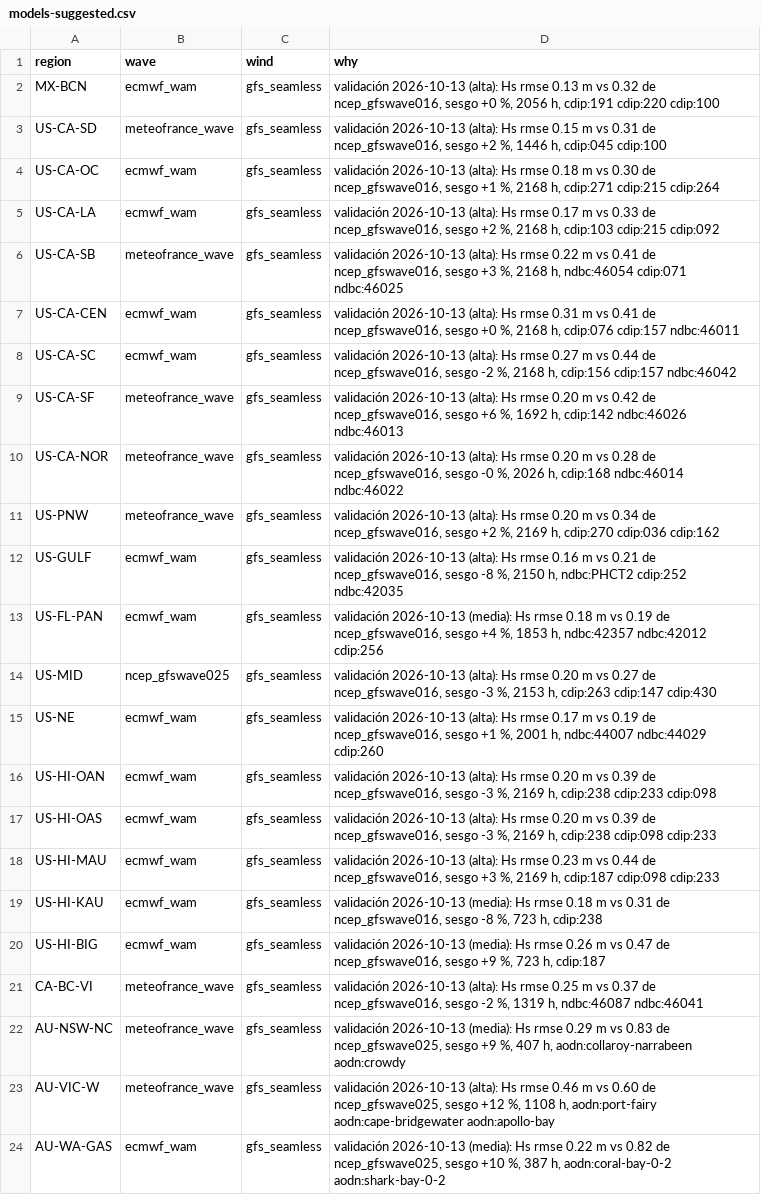
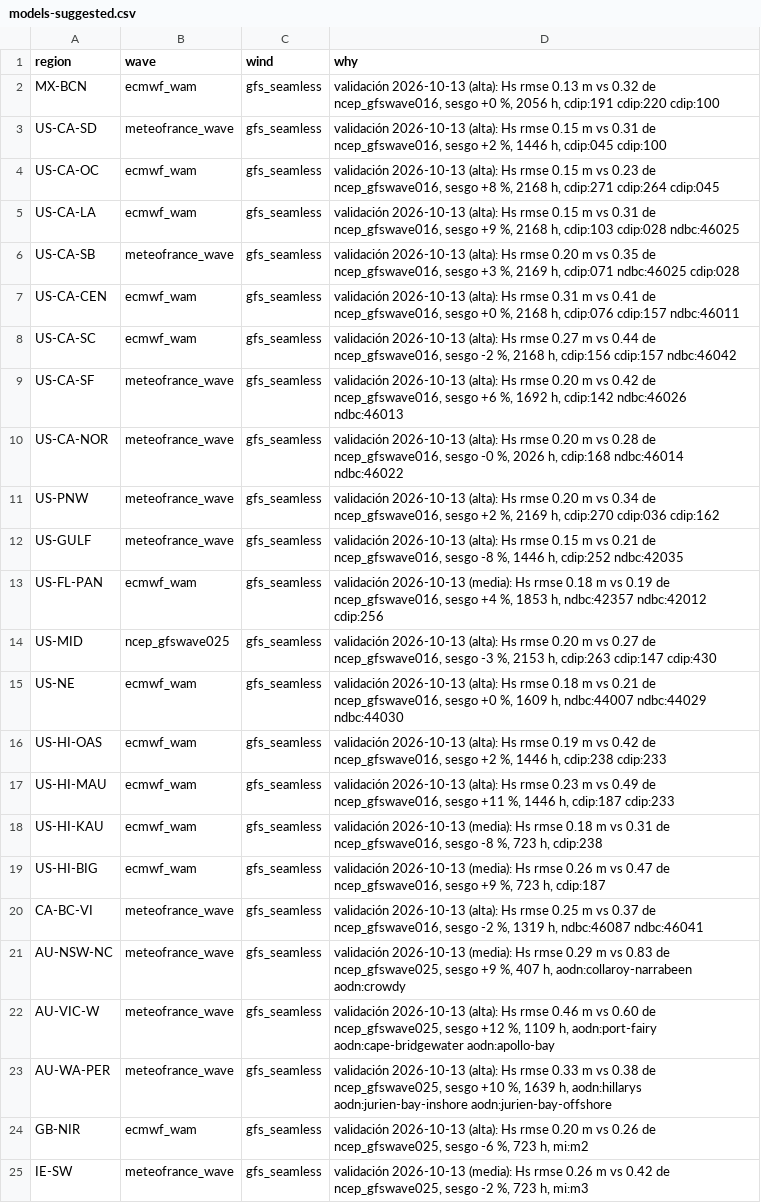
Before and after one commit to scgm11/surf-dawn-data, a CSV file: validation/models-suggested.csv, drawn as a sheet.

```diff
--- a/validation/models-suggested.csv
+++ b/validation/models-suggested.csv
@@ -3,5 +3,5 @@ MX-BCN,ecmwf_wam,gfs_seamless,"validación 2026-10-13 (alta): Hs rmse 0.13 m vs
 US-CA-SD,meteofrance_wave,gfs_seamless,"validación 2026-10-13 (alta): Hs rmse 0.15 m vs 0.31 de ncep_gfswave016, sesgo +2 %, 1446 h, cdip:045 cdip:100"
-US-CA-OC,ecmwf_wam,gfs_seamless,"validación 2026-10-13 (alta): Hs rmse 0.18 m vs 0.30 de ncep_gfswave016, sesgo +1 %, 2168 h, cdip:271 cdip:215 cdip:264"
-US-CA-LA,ecmwf_wam,gfs_seamless,"validación 2026-10-13 (alta): Hs rmse 0.17 m vs 0.33 de ncep_gfswave016, sesgo +2 %, 2168 h, cdip:103 cdip:215 cdip:092"
-US-CA-SB,meteofrance_wave,gfs_seamless,"validación 2026-10-13 (alta): Hs rmse 0.22 m vs 0.41 de ncep_gfswave016, sesgo +3 %, 2168 h, ndbc:46054 cdip:071 ndbc:46025"
+US-CA-OC,ecmwf_wam,gfs_seamless,"validación 2026-10-13 (alta): Hs rmse 0.15 m vs 0.23 de ncep_gfswave016, sesgo +8 %, 2168 h, cdip:271 cdip:264 cdip:045"
+US-CA-LA,ecmwf_wam,gfs_seamless,"validación 2026-10-13 (alta): Hs rmse 0.15 m vs 0.31 de ncep_gfswave016, sesgo +9 %, 2168 h, cdip:103 cdip:028 ndbc:46025"
+US-CA-SB,meteofrance_wave,gfs_seamless,"validación 2026-10-13 (alta): Hs rmse 0.20 m vs 0.35 de ncep_gfswave016, sesgo +3 %, 2169 h, cdip:071 ndbc:46025 cdip:028"
 US-CA-CEN,ecmwf_wam,gfs_seamless,"validación 2026-10-13 (alta): Hs rmse 0.31 m vs 0.41 de ncep_gfswave016, sesgo +0 %, 2168 h, cdip:076 cdip:157 ndbc:46011"
@@ -11,9 +11,8 @@ US-CA-NOR,meteofrance_wave,gfs_seamless,"validación 2026-10-13 (alta): Hs rmse
 US-PNW,meteofrance_wave,gfs_seamless,"validación 2026-10-13 (alta): Hs rmse 0.20 m vs 0.34 de ncep_gfswave016, sesgo +2 %, 2169 h, cdip:270 cdip:036 cdip:162"
-US-GULF,ecmwf_wam,gfs_seamless,"validación 2026-10-13 (alta): Hs rmse 0.16 m vs 0.21 de ncep_gfswave016, sesgo -8 %, 2150 h, ndbc:PHCT2 cdip:252 ndbc:42035"
+US-GULF,meteofrance_wave,gfs_seamless,"validación 2026-10-13 (alta): Hs rmse 0.15 m vs 0.21 de ncep_gfswave016, sesgo -8 %, 1446 h, cdip:252 ndbc:42035"
 US-FL-PAN,ecmwf_wam,gfs_seamless,"validación 2026-10-13 (media): Hs rmse 0.18 m vs 0.19 de ncep_gfswave016, sesgo +4 %, 1853 h, ndbc:42357 ndbc:42012 cdip:256"
 US-MID,ncep_gfswave025,gfs_seamless,"validación 2026-10-13 (alta): Hs rmse 0.20 m vs 0.27 de ncep_gfswave016, sesgo -3 %, 2153 h, cdip:263 cdip:147 cdip:430"
-US-NE,ecmwf_wam,gfs_seamless,"validación 2026-10-13 (alta): Hs rmse 0.17 m vs 0.19 de ncep_gfswave016, sesgo +1 %, 2001 h, ndbc:44007 ndbc:44029 cdip:260"
-US-HI-OAN,ecmwf_wam,gfs_seamless,"validación 2026-10-13 (alta): Hs rmse 0.20 m vs 0.39 de ncep_gfswave016, sesgo -3 %, 2169 h, cdip:238 cdip:233 cdip:098"
-US-HI-OAS,ecmwf_wam,gfs_seamless,"validación 2026-10-13 (alta): Hs rmse 0.20 m vs 0.39 de ncep_gfswave016, sesgo -3 %, 2169 h, cdip:238 cdip:098 cdip:233"
-US-HI-MAU,ecmwf_wam,gfs_seamless,"validación 2026-10-13 (alta): Hs rmse 0.23 m vs 0.44 de ncep_gfswave016, sesgo +3 %, 2169 h, cdip:187 cdip:098 cdip:233"
+US-NE,ecmwf_wam,gfs_seamless,"validación 2026-10-13 (alta): Hs rmse 0.18 m vs 0.21 de ncep_gfswave016, sesgo +0 %, 1609 h, ndbc:44007 ndbc:44029 ndbc:44030"
+US-HI-OAS,ecmwf_wam,gfs_seamless,"validación 2026-10-13 (alta): Hs rmse 0.19 m vs 0.42 de ncep_gfswave016, sesgo +2 %, 1446 h, cdip:238 cdip:233"
+US-HI-MAU,ecmwf_wam,gfs_seamless,"validación 2026-10-13 (alta): Hs rmse 0.23 m vs 0.49 de ncep_gfswave016, sesgo +11 %, 1446 h, cdip:187 cdip:233"
 US-HI-KAU,ecmwf_wam,gfs_seamless,"validación 2026-10-13 (media): Hs rmse 0.18 m vs 0.31 de ncep_gfswave016, sesgo -8 %, 723 h, cdip:238"
@@ -22,3 +21,5 @@ CA-BC-VI,meteofrance_wave,gfs_seamless,"validación 2026-10-13 (alta): Hs rmse 0
 AU-NSW-NC,meteofrance_wave,gfs_seamless,"validación 2026-10-13 (media): Hs rmse 0.29 m vs 0.83 de ncep_gfswave025, sesgo +9 %, 407 h, aodn:collaroy-narrabeen aodn:crowdy"
-AU-VIC-W,meteofrance_wave,gfs_seamless,"validación 2026-10-13 (alta): Hs rmse 0.46 m vs 0.60 de ncep_gfswave025, sesgo +12 %, 1108 h, aodn:port-fairy aodn:cape-bridgewater aodn:apollo-bay"
-AU-WA-GAS,ecmwf_wam,gfs_seamless,"validación 2026-10-13 (media): Hs rmse 0.22 m vs 0.82 de ncep_gfswave025, sesgo +10 %, 387 h, aodn:coral-bay-0-2 aodn:shark-bay-0-2"
+AU-VIC-W,meteofrance_wave,gfs_seamless,"validación 2026-10-13 (alta): Hs rmse 0.46 m vs 0.60 de ncep_gfswave025, sesgo +12 %, 1109 h, aodn:port-fairy aodn:cape-bridgewater aodn:apollo-bay"
+AU-WA-PER,meteofrance_wave,gfs_seamless,"validación 2026-10-13 (alta): Hs rmse 0.33 m vs 0.38 de ncep_gfswave025, sesgo +10 %, 1639 h, aodn:hillarys aodn:jurien-bay-inshore aodn:jurien-bay-offshore"
+GB-NIR,ecmwf_wam,gfs_seamless,"validación 2026-10-13 (alta): Hs rmse 0.20 m vs 0.26 de ncep_gfswave025, sesgo -6 %, 723 h, mi:m2"
+IE-SW,meteofrance_wave,gfs_seamless,"validación 2026-10-13 (media): Hs rmse 0.26 m vs 0.42 de ncep_gfswave025, sesgo -2 %, 723 h, mi:m3"
```
Also changed, not shown: validation/buoys.csv, 47 other files.
